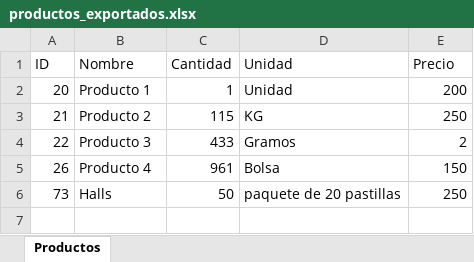
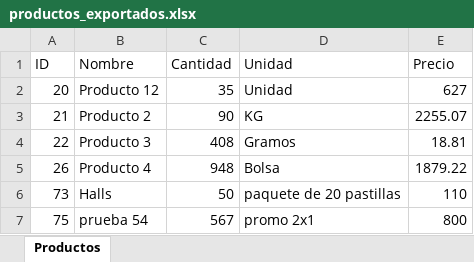
Before and after one commit to labordetrabajo/ControlFacil, an Excel workbook: exportaciones/productos_exportados.xlsx, sheet Productos, drawn as a sheet; values as stored, in another font and other column widths than the file's, no borders; the diff names each change by its address in the sheet, - before the commit and + after, or states it on an @@ line.

```diff
--- a/exportaciones/productos_exportados.xlsx (sheet Productos)
+++ b/exportaciones/productos_exportados.xlsx (sheet Productos)
-B2 (Nombre): Producto 1
+B2 (Nombre): Producto 12
-C2 (Cantidad): 1
+C2 (Cantidad): 35
-E2 (Precio): 200
+E2 (Precio): 627
-C3 (Cantidad): 115
+C3 (Cantidad): 90
-E3 (Precio): 250
+E3 (Precio): 2255.07
-C4 (Cantidad): 433
+C4 (Cantidad): 408
-E4 (Precio): 2
+E4 (Precio): 18.81
-C5 (Cantidad): 961
+C5 (Cantidad): 948
-E5 (Precio): 150
+E5 (Precio): 1879.22
-E6 (Precio): 250
+E6 (Precio): 110
+row 7: 75 | prueba 54 | 567 | promo 2x1 | 800
```
Also changed, not shown: 16 other files.
